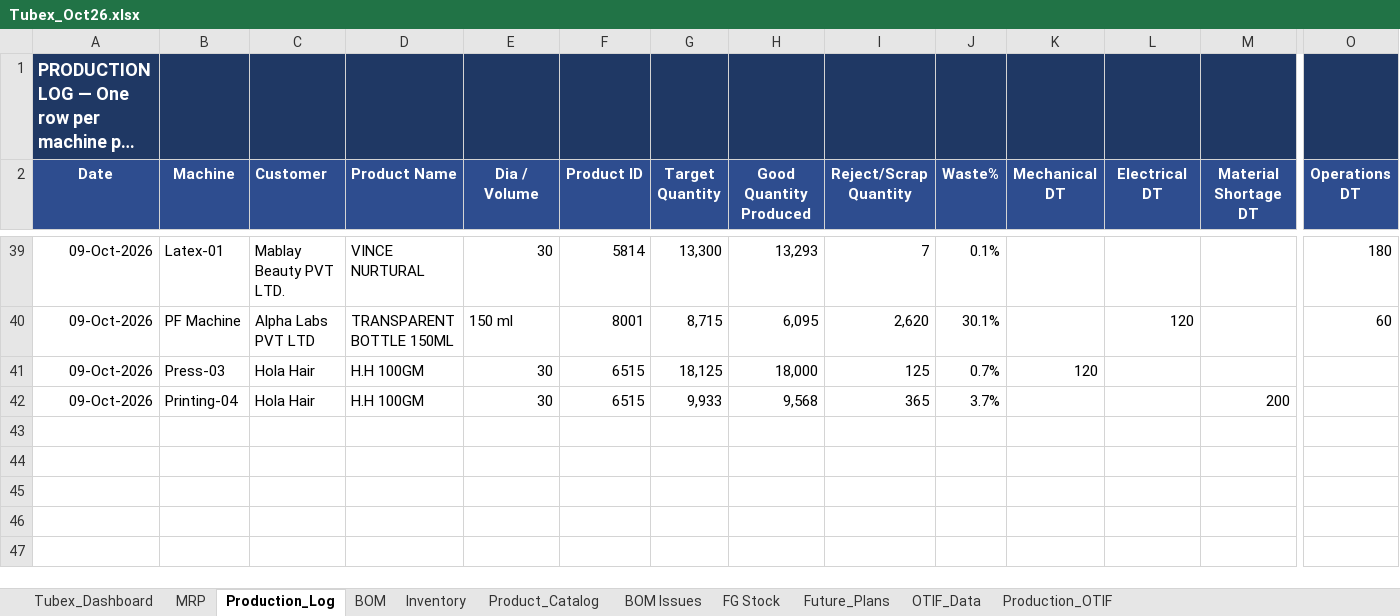
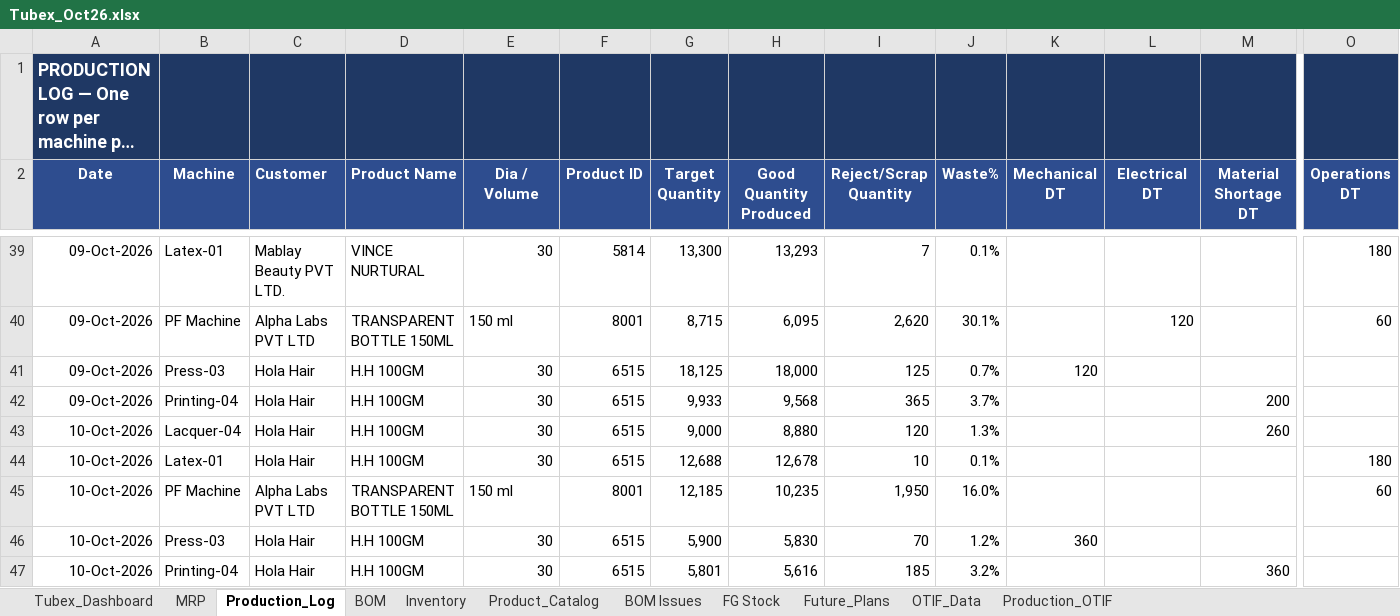
Before and after one commit to ckndr/alpha-containers, an Excel workbook: Tubex_Oct26.xlsx, sheet Production_Log, drawn as a sheet; only a part is shown, gaps mark what is left out; long unchanged cells end in …; values as stored, in another font and other column widths than the file's, no borders; rows hold the shown columns only; the diff names each change by its address in the sheet, - before the commit and + after, or states it on an @@ line.

```diff
--- a/Tubex_Oct26.xlsx (sheet Production_Log)
+++ b/Tubex_Oct26.xlsx (sheet Production_Log)
+row 43: 10-Oct-2026 | Lacquer-04 | Hola Hair | H.H 100GM | 30 | 6515 | 9,000 | 8,880 | 120 | 1.3% |  |  | 260
+row 44: 10-Oct-2026 | Latex-01 | Hola Hair | H.H 100GM | 30 | 6515 | 12,688 | 12,678 | 10 | 0.1% |  |  |  | 180
+row 45: 10-Oct-2026 | PF Machine | Alpha Labs PVT LTD | TRANSPARENT BOTTLE 150ML | 150 ml | 8001 | 12,185 | 10,235 | 1,950 | 16.0% |  |  |  | 60
+row 46: 10-Oct-2026 | Press-03 | Hola Hair | H.H 100GM | 30 | 6515 | 5,900 | 5,830 | 70 | 1.2% | 360
+row 47: 10-Oct-2026 | Printing-04 | Hola Hair | H.H 100GM | 30 | 6515 | 5,801 | 5,616 | 185 | 3.2% |  |  | 360
```
Also changed, not shown: sheet Tubex_Dashboard, sheet MRP, sheet Inventory, formulas that keep their value, hidden cells, 4 other files.
